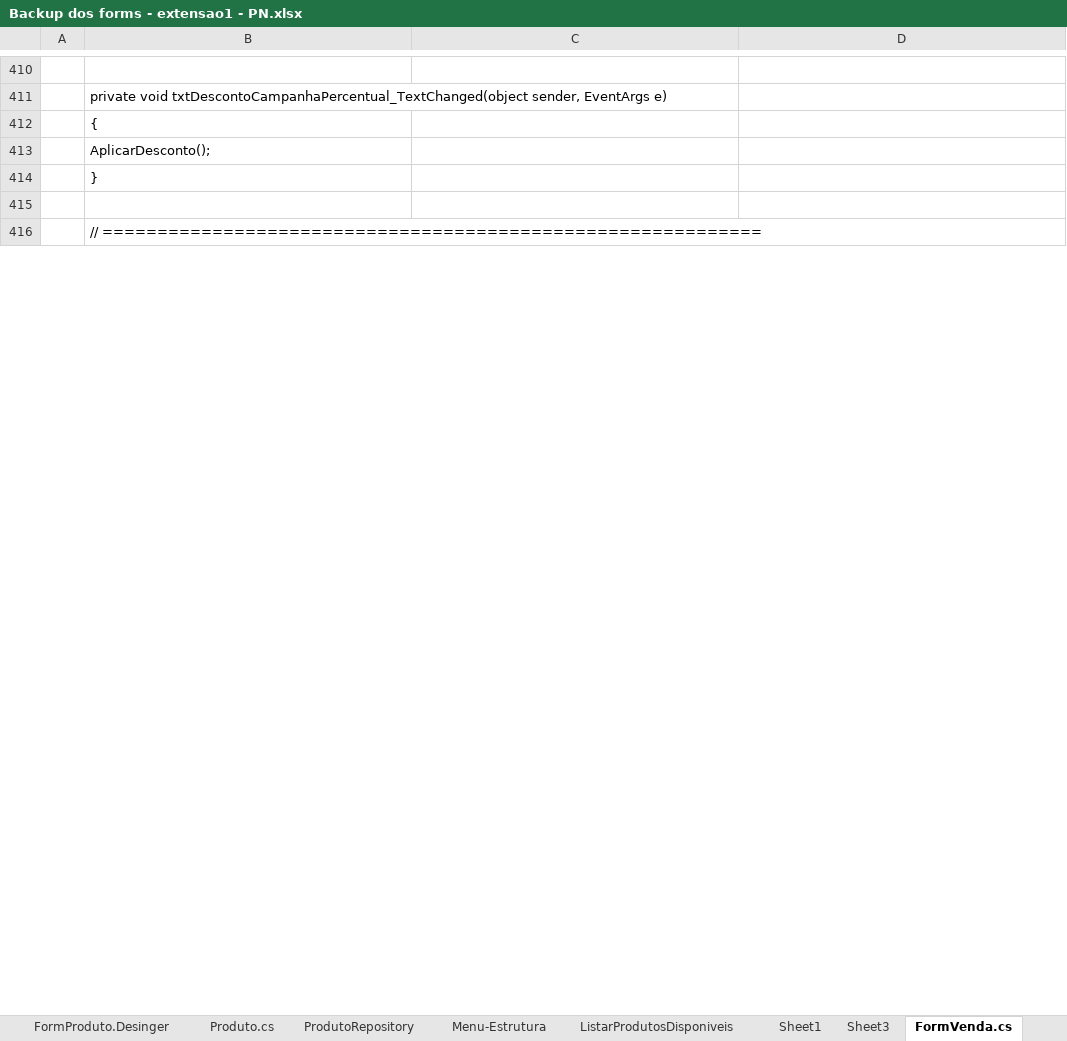
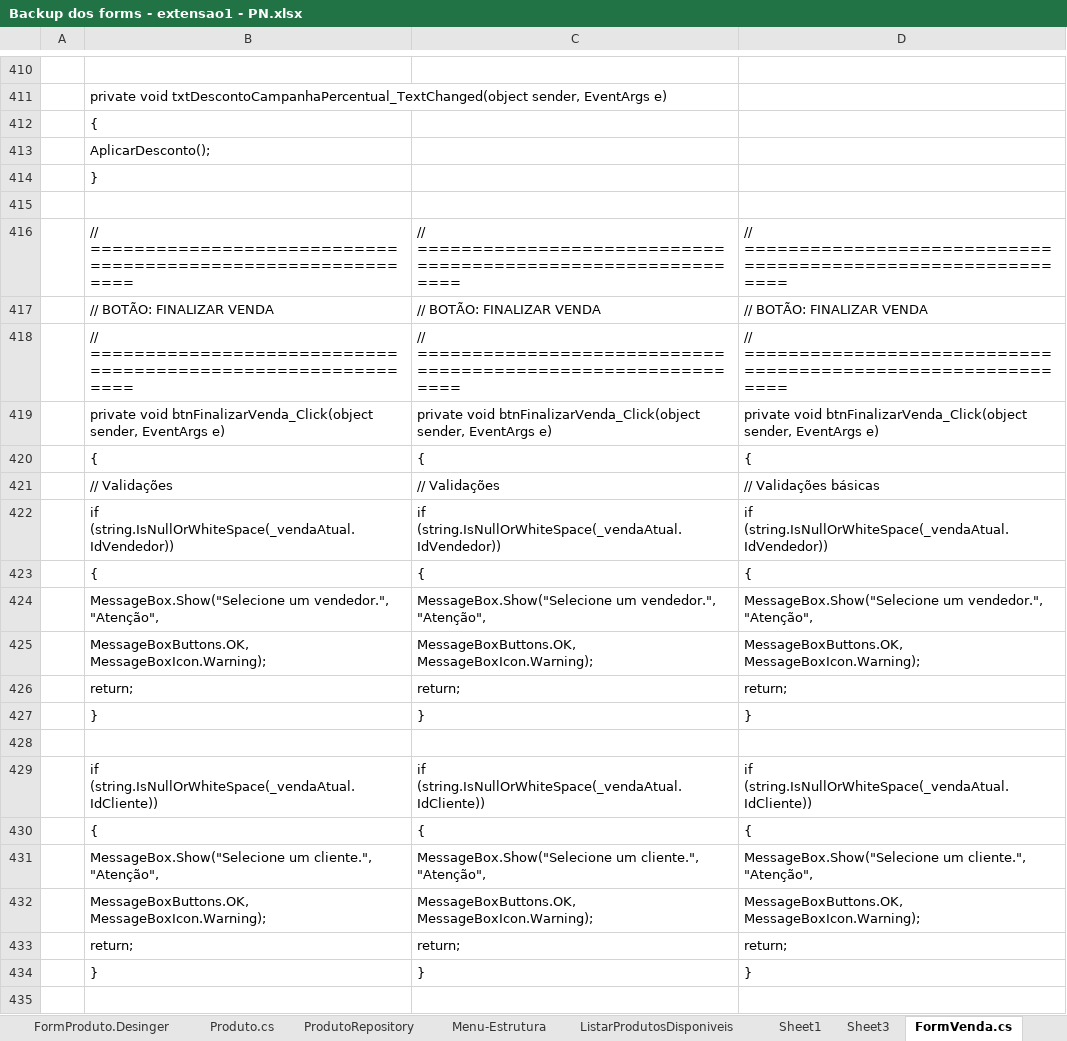
Before and after one commit to AraujoTempo/BrechoApp, an Excel workbook: Minhas anotacoes pessoais do projeto/Backup dos forms - extensao1 - PN.xlsx, sheet FormVenda.cs, drawn as a sheet; only a part is shown, gaps mark what is left out; the shorter side is filled out with more unchanged rows; values as stored, in another font and other column widths than the file's, no cell formats; the diff covers the shown part only; the diff names each change by its address in the sheet, - before the commit and + after, or states it on an @@ line.

```diff
--- a/Minhas anotacoes pessoais do projeto/Backup dos forms - extensao1 - PN.xlsx (sheet FormVenda.cs)
+++ b/Minhas anotacoes pessoais do projeto/Backup dos forms - extensao1 - PN.xlsx (sheet FormVenda.cs)
+row 416:  | // ============================================================ | // ============================================================ | // ============================================================
+row 417:  | // BOTÃO: FINALIZAR VENDA | // BOTÃO: FINALIZAR VENDA | // BOTÃO: FINALIZAR VENDA
+row 418:  | // ============================================================ | // ============================================================ | // ============================================================
+row 419:  | private void btnFinalizarVenda_Click(object sender, EventArgs e) | private void btnFinalizarVenda_Click(object sender, EventArgs e) | private void btnFinalizarVenda_Click(object sender, EventArgs e)
+row 420:  | { | { | {
+row 421:  | // Validações | // Validações | // Validações básicas
+row 422:  | if (string.IsNullOrWhiteSpace(_vendaAtual.IdVendedor)) | if (string.IsNullOrWhiteSpace(_vendaAtual.IdVendedor)) | if (string.IsNullOrWhiteSpace(_vendaAtual.IdVendedor))
+row 423:  | { | { | {
+row 424:  | MessageBox.Show("Selecione um vendedor.", "Atenção", | MessageBox.Show("Selecione um vendedor.", "Atenção", | MessageBox.Show("Selecione um vendedor.", "Atenção",
+row 425:  | MessageBoxButtons.OK, MessageBoxIcon.Warning); | MessageBoxButtons.OK, MessageBoxIcon.Warning); | MessageBoxButtons.OK, MessageBoxIcon.Warning);
+row 426:  | return; | return; | return;
+row 427:  | } | } | }
+row 428: (empty)
+row 429:  | if (string.IsNullOrWhiteSpace(_vendaAtual.IdCliente)) | if (string.IsNullOrWhiteSpace(_vendaAtual.IdCliente)) | if (string.IsNullOrWhiteSpace(_vendaAtual.IdCliente))
+row 430:  | { | { | {
+row 431:  | MessageBox.Show("Selecione um cliente.", "Atenção", | MessageBox.Show("Selecione um cliente.", "Atenção", | MessageBox.Show("Selecione um cliente.", "Atenção",
+row 432:  | MessageBoxButtons.OK, MessageBoxIcon.Warning); | MessageBoxButtons.OK, MessageBoxIcon.Warning); | MessageBoxButtons.OK, MessageBoxIcon.Warning);
+row 433:  | return; | return; | return;
+row 434:  | } | } | }
+row 435: (empty)
```
Also changed, not shown: 69 added rows, 103 removed rows, 2 moved rows and 14 edited cells elsewhere in this sheet, sheet VendaRepository, sheet Venda.cs, sheet Centros Financeiros, other sheet tabs, cell formats, formulas that keep their value, hidden cells, 17 other files.
